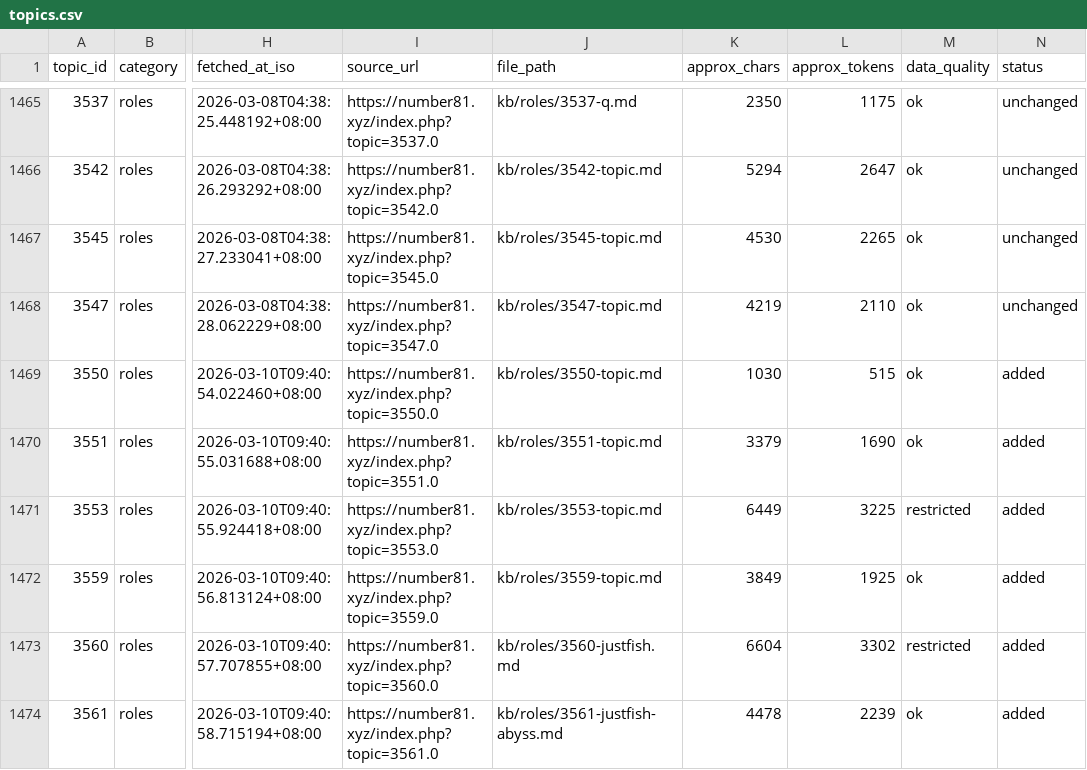
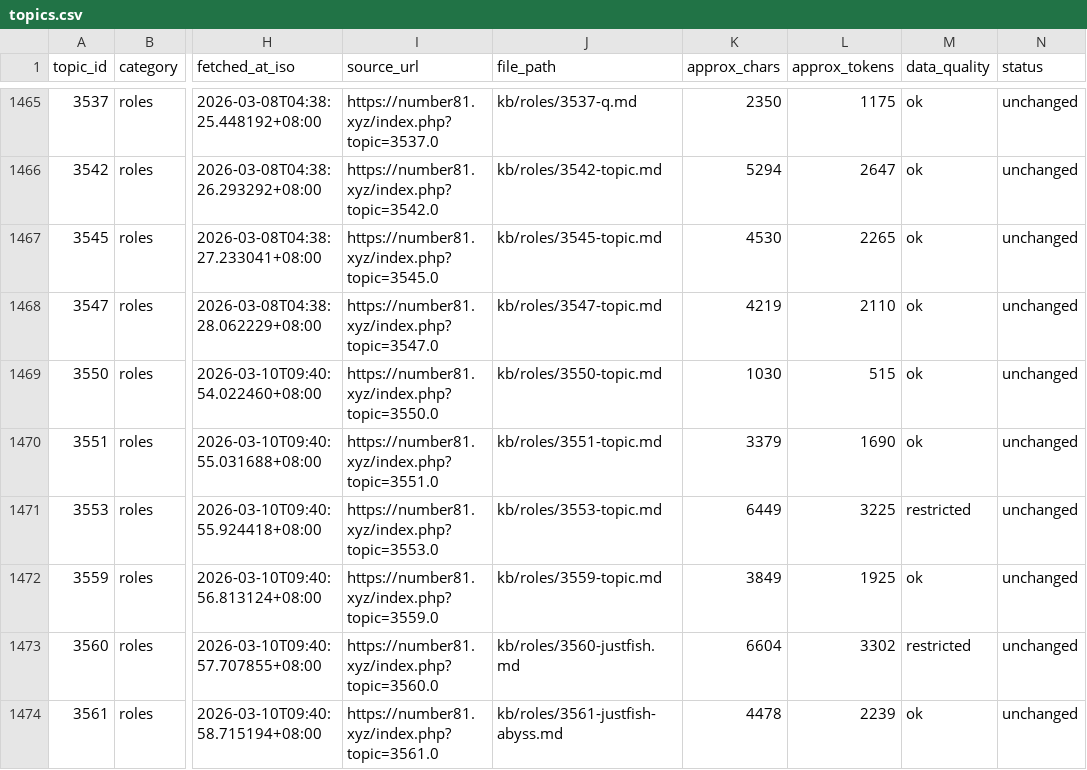
Before and after one commit to amarillonmc/boom-boom-81, a CSV file: kb/index/topics.csv, drawn as a sheet; only a part is shown, gaps mark what is left out; the diff covers the shown part only; the diff names each change by its address in the sheet, - before the commit and + after, or states it on an @@ line.

```diff
--- a/kb/index/topics.csv
+++ b/kb/index/topics.csv
-N1469:N1474 (status): added
+N1469:N1474 (status): unchanged
```
Also changed, not shown: 11 edited cells elsewhere in this file, 5 other files.
